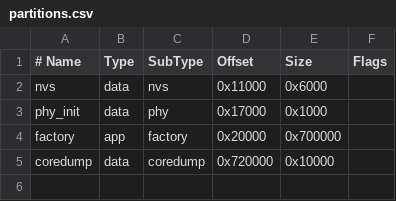
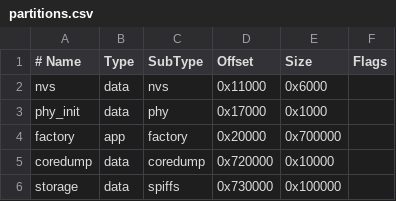
Before and after one commit to Dhaanesvar/Nurse-Call-ESP32-P4, a CSV file: partitions.csv, drawn as a sheet.

```diff
--- a/partitions.csv
+++ b/partitions.csv
@@ -5 +5,2 @@ factory,  app,  factory, 0x20000,  0x700000,
 coredump, data, coredump,0x720000, 0x10000,
+storage,  data, spiffs,  0x730000, 0x100000,
```
Also changed, not shown: 15 other files.
